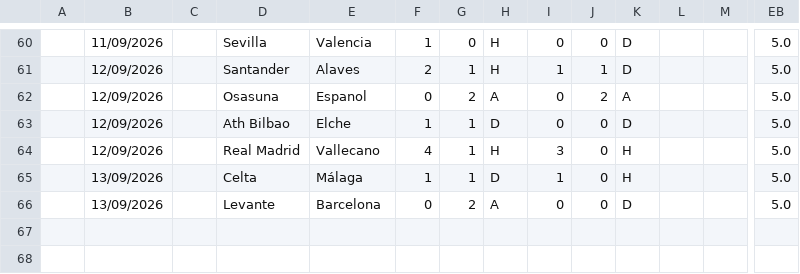
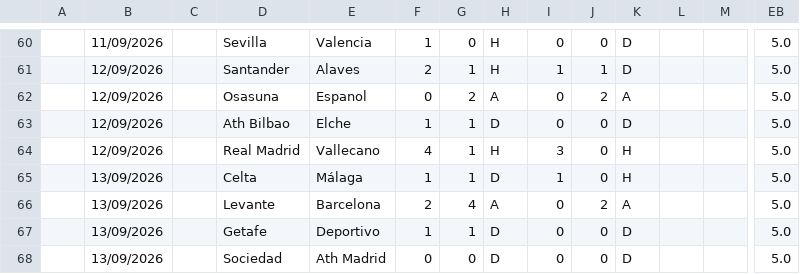
Before and after one commit to iFelice/SoccerMath2.0, a CSV file: SoccerMath/database/LaLiga_Live.csv, drawn as a sheet; only a part is shown, gaps mark what is left out; addresses are those after the commit; rows hold the shown columns only; the diff names each change by its address in the sheet, - before the commit and + after, or states it on an @@ line.

```diff
--- a/SoccerMath/database/LaLiga_Live.csv
+++ b/SoccerMath/database/LaLiga_Live.csv
+row 66:  | 13/09/2026 |  | Levante | Barcelona | 2 | 4 | A | 0 | 2 | A |  |  | 5.0
+row 67:  | 13/09/2026 |  | Getafe | Deportivo | 1 | 1 | D | 0 | 0 | D |  |  | 5.0
-D68: Levante
+D68: Sociedad
-E68: Barcelona
+E68: Ath Madrid
-G68: 2
+G68: 0
-H68: A
+H68: D
```
Also changed, not shown: SoccerMath/database/Bundesliga_Live.csv, SoccerMath/database/Ligue1_Live.csv, 2 other files.
